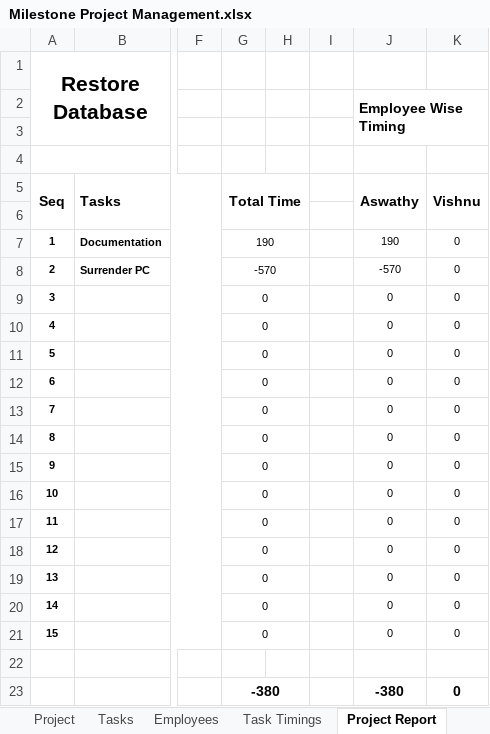
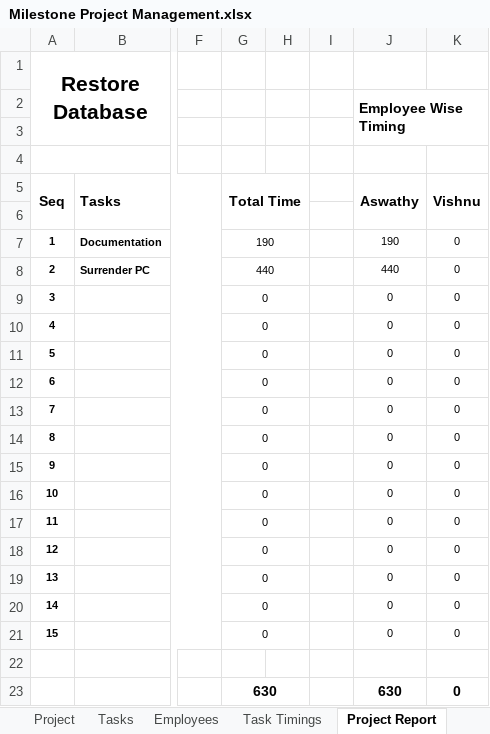
Before and after one commit to MilestoneInnovativeTechnologies/Project-Development, an Excel workbook: Milestone Project Management.xlsx, sheet Project Report, drawn as a sheet; only a part is shown, gaps mark what is left out; values as stored, in another font and other column widths than the file's, no borders; charts and pictures not drawn; the diff names each change by its address in the sheet, - before the commit and + after, or states it on an @@ line.

```diff
--- a/Milestone Project Management.xlsx (sheet Project Report)
+++ b/Milestone Project Management.xlsx (sheet Project Report)
-G8: -570
+G8: 440
-J8: -570
+J8: 440
-G23: -380
+G23: 630
-J23: -380
+J23: 630
```
Also changed, not shown: sheet Task Timings, hidden cells, charts or pictures.
